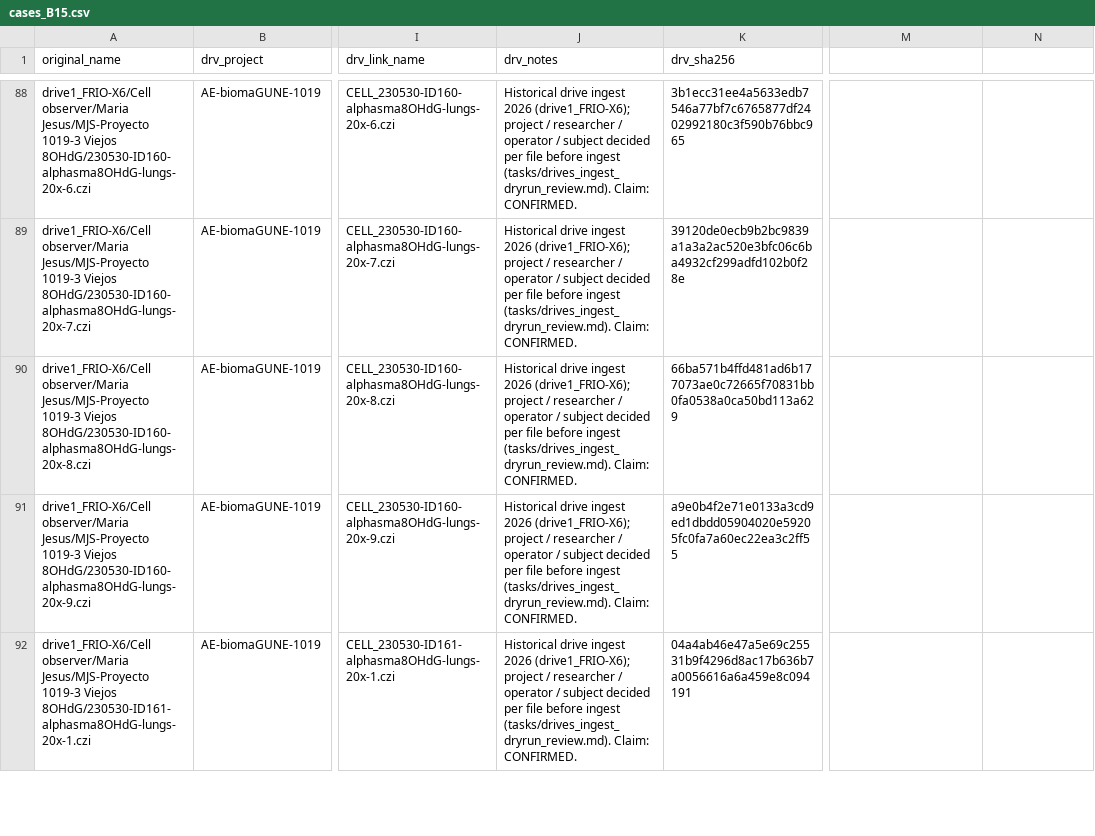
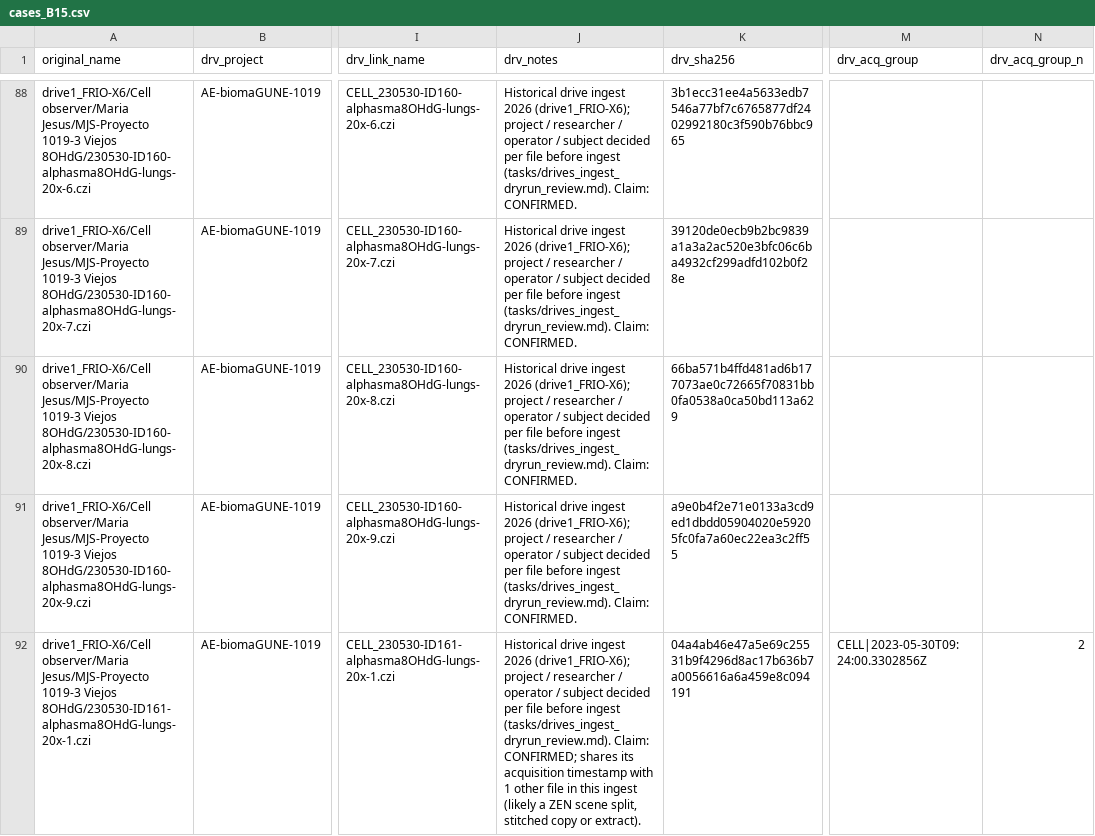
Before and after one commit to Rtasseff/gjesus3-pilot, a CSV file: tools/configs/drives_2026-09/cases_B15.csv, drawn as a sheet; only a part is shown, gaps mark what is left out; the diff covers the shown part only; the diff names each change by its address in the sheet, - before the commit and + after, or states it on an @@ line.

```diff
--- a/tools/configs/drives_2026-09/cases_B15.csv
+++ b/tools/configs/drives_2026-09/cases_B15.csv
-M1: (empty)
+M1: drv_acq_group
-N1: (empty)
+N1: drv_acq_group_n
-J92 (drv_notes): …(tasks/drives_ingest_dryrun_review.md). Claim: CONFIRMED.
+J92 (drv_notes): …(tasks/drives_ingest_dryrun_review.md). Claim: CONFIRMED; shares its acquisition timestamp with 1 other file in this ingest (likely a ZEN scene split, stitched copy or extract).
-M92 (drv_acq_group): (empty)
+M92 (drv_acq_group): CELL|2023-05-30T09:24:00.3302856Z
-N92 (drv_acq_group_n): (empty)
+N92 (drv_acq_group_n): 2
```
Also changed, not shown: 3 edited cells elsewhere in this file, tools/configs/drives_2026-09/cases_B01.csv, tools/configs/drives_2026-09/cases_B02.csv, 30 other files.
